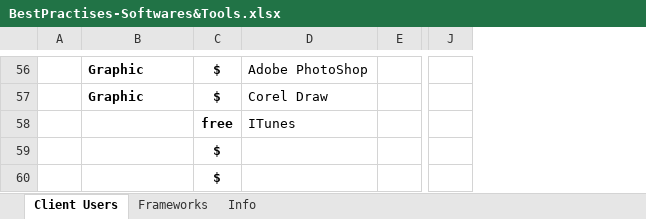
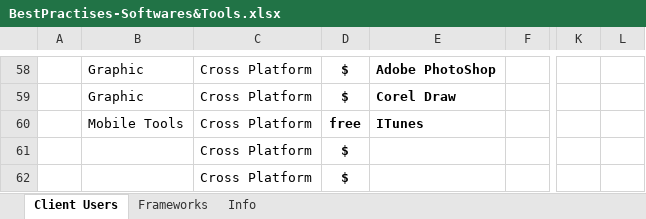
Before and after one commit to msavarian/after-new-os-installation, an Excel workbook: src/BestPractises-Softwares&Tools.xlsx, sheet Client Users, drawn as a sheet; only a part is shown, gaps mark what is left out; values as stored, in another font and other column widths than the file's, no borders; table styles not drawn; addresses are those after the commit; the diff covers the shown part only; the diff names each change by its address in the sheet, - before the commit and + after, or states it on an @@ line.

Commit message:
add platform

```diff
--- a/src/BestPractises-Softwares&Tools.xlsx (sheet Client Users)
+++ b/src/BestPractises-Softwares&Tools.xlsx (sheet Client Users)
+column C, rows 58-62: all Cross Platform
+column L, empty
-B58:B59 bold: on
+B58:B59 bold: off
-E58:E60 bold: off
+E58:E60 bold: on
-B60: (empty)
+B60: Mobile Tools
```
Also changed, not shown: 2 added rows, 5 edited cells and cell formats elsewhere in this sheet, sheet Info, sheet Frameworks.
